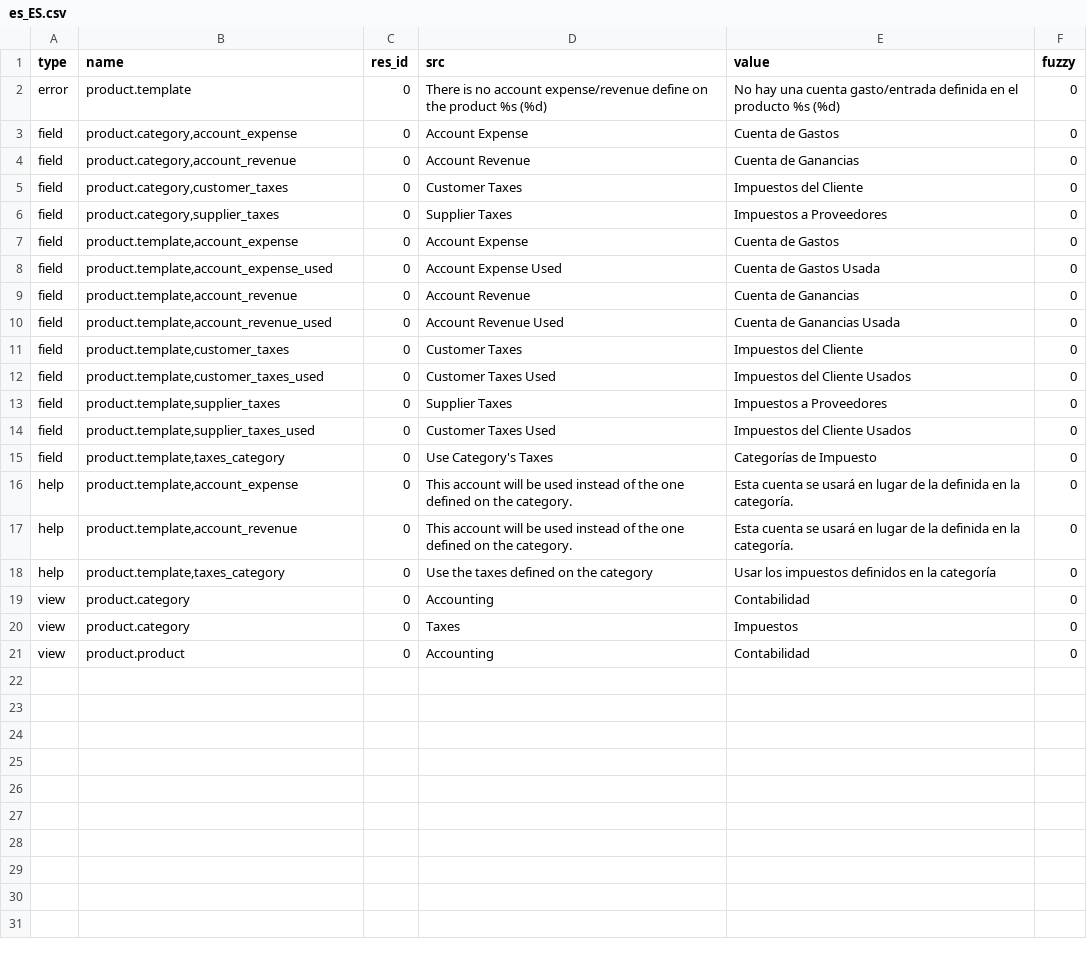
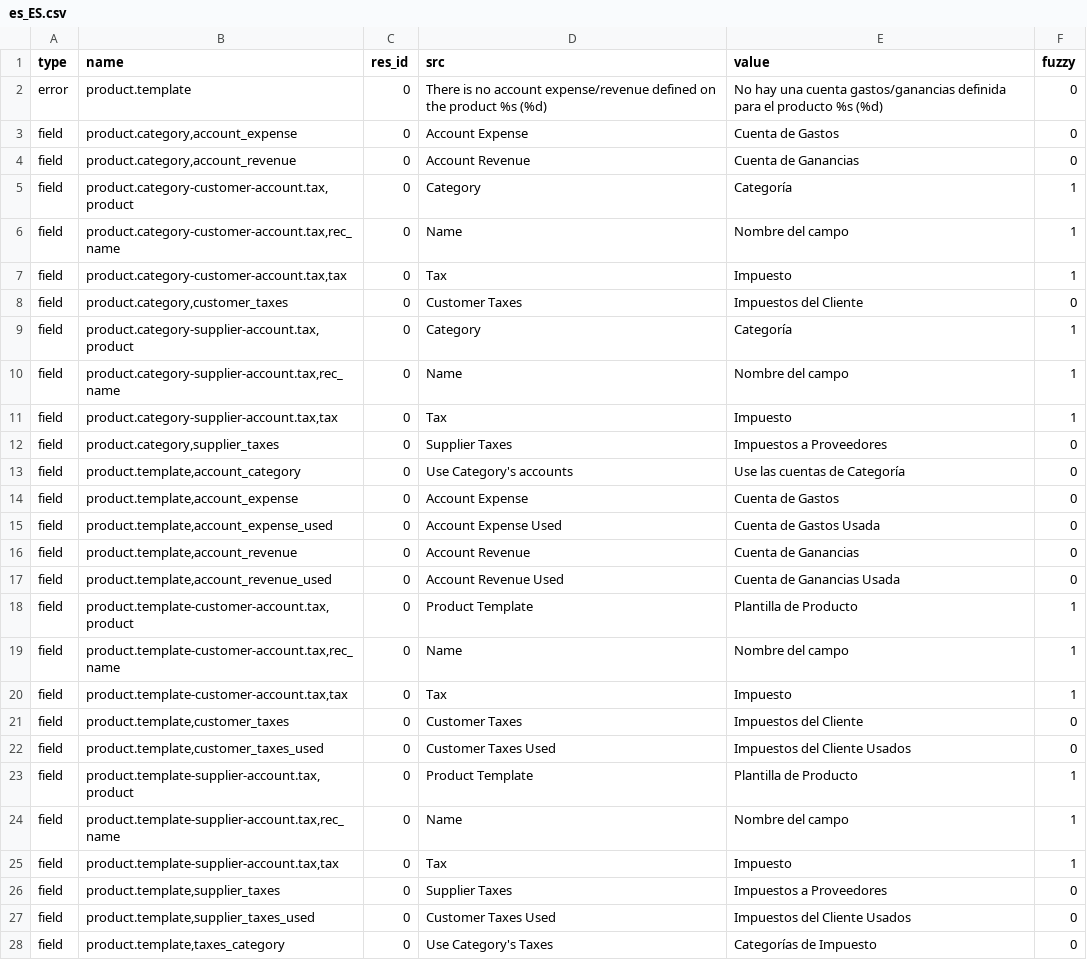
Before and after one commit to h4ck3rm1k3/account_product, a CSV file: es_ES.csv, drawn as a sheet; only a part is shown; the shorter side is filled out with more unchanged rows; the diff covers the shown part only.

Commit message:
Spanish Translation

```diff
--- a/es_ES.csv
+++ b/es_ES.csv
@@ -1,7 +1,14 @@
 type,name,res_id,src,value,fuzzy
-error,product.template,0,There is no account expense/revenue define on the product %s (%d),No hay una cuenta gasto/entrada definida en el producto %s (%d),0
+error,product.template,0,There is no account expense/revenue defined on the product %s (%d),No hay una cuenta gastos/ganancias definida para el producto %s (%d),0
 field,"product.category,account_expense",0,Account Expense,Cuenta de Gastos,0
 field,"product.category,account_revenue",0,Account Revenue,Cuenta de Ganancias,0
+field,"product.category-customer-account.tax,product",0,Category,Categoría,1
+field,"product.category-customer-account.tax,rec_name",0,Name,Nombre del campo,1
+field,"product.category-customer-account.tax,tax",0,Tax,Impuesto,1
 field,"product.category,customer_taxes",0,Customer Taxes,Impuestos del Cliente,0
+field,"product.category-supplier-account.tax,product",0,Category,Categoría,1
+field,"product.category-supplier-account.tax,rec_name",0,Name,Nombre del campo,1
+field,"product.category-supplier-account.tax,tax",0,Tax,Impuesto,1
 field,"product.category,supplier_taxes",0,Supplier Taxes,Impuestos a Proveedores,0
+field,"product.template,account_category",0,Use Category's accounts,Use las cuentas de Categoría,0
 field,"product.template,account_expense",0,Account Expense,Cuenta de Gastos,0
@@ -10,4 +17,10 @@ field,"product.template,account_revenue",0,Account Revenue,Cuenta de Ganancias,0
 field,"product.template,account_revenue_used",0,Account Revenue Used,Cuenta de Ganancias Usada,0
+field,"product.template-customer-account.tax,product",0,Product Template,Plantilla de Producto,1
+field,"product.template-customer-account.tax,rec_name",0,Name,Nombre del campo,1
+field,"product.template-customer-account.tax,tax",0,Tax,Impuesto,1
 field,"product.template,customer_taxes",0,Customer Taxes,Impuestos del Cliente,0
 field,"product.template,customer_taxes_used",0,Customer Taxes Used,Impuestos del Cliente Usados,0
+field,"product.template-supplier-account.tax,product",0,Product Template,Plantilla de Producto,1
+field,"product.template-supplier-account.tax,rec_name",0,Name,Nombre del campo,1
+field,"product.template-supplier-account.tax,tax",0,Tax,Impuesto,1
 field,"product.template,supplier_taxes",0,Supplier Taxes,Impuestos a Proveedores,0
```
Also changed, not shown: 8 added rows elsewhere in this file.
